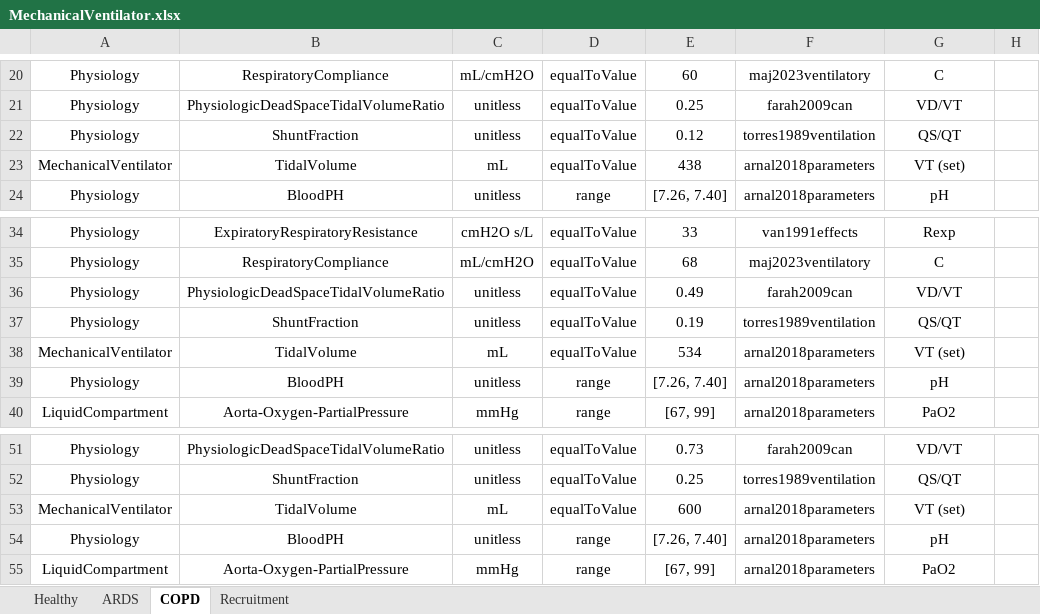
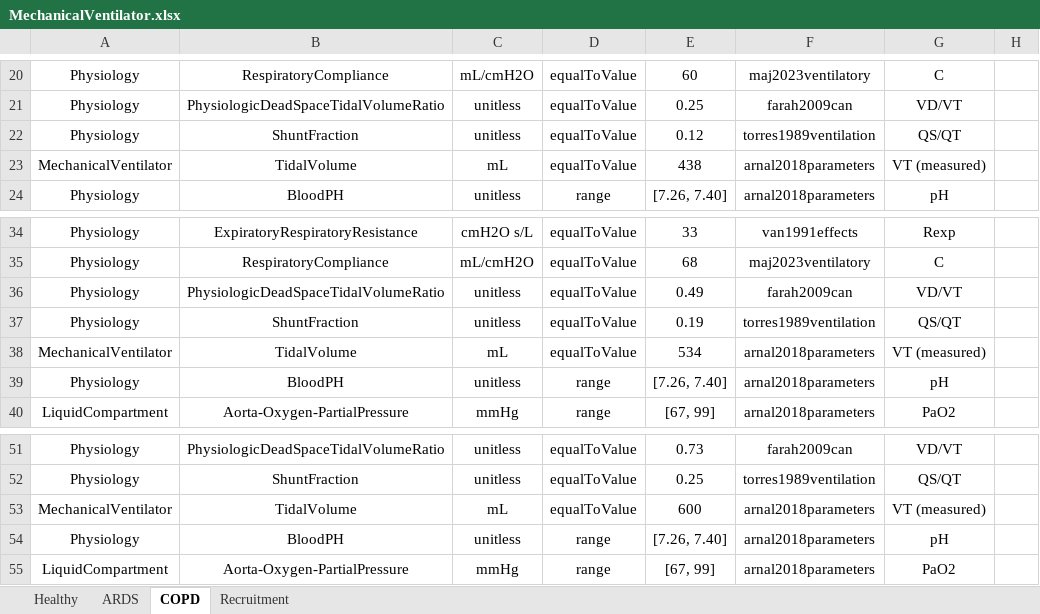
Before and after one commit to easeaico/pulse-go, an Excel workbook: data/human/adult/validation/Scenarios/MechanicalVentilator.xlsx, sheet COPD, drawn as a sheet; only a part is shown, gaps mark what is left out; values as stored, in another font and other column widths than the file's, no borders; the diff names each change by its address in the sheet, - before the commit and + after, or states it on an @@ line.

```diff
--- a/data/human/adult/validation/Scenarios/MechanicalVentilator.xlsx (sheet COPD)
+++ b/data/human/adult/validation/Scenarios/MechanicalVentilator.xlsx (sheet COPD)
-G23: VT (set)
+G23: VT (measured)
-G38: VT (set)
+G38: VT (measured)
-G53: VT (set)
+G53: VT (measured)
```
Also changed, not shown: sheet ARDS, sheet Recruitment, sheet Healthy, data/human/adult/validation/Scenarios/CSTARS.xlsx, 2 other files.
